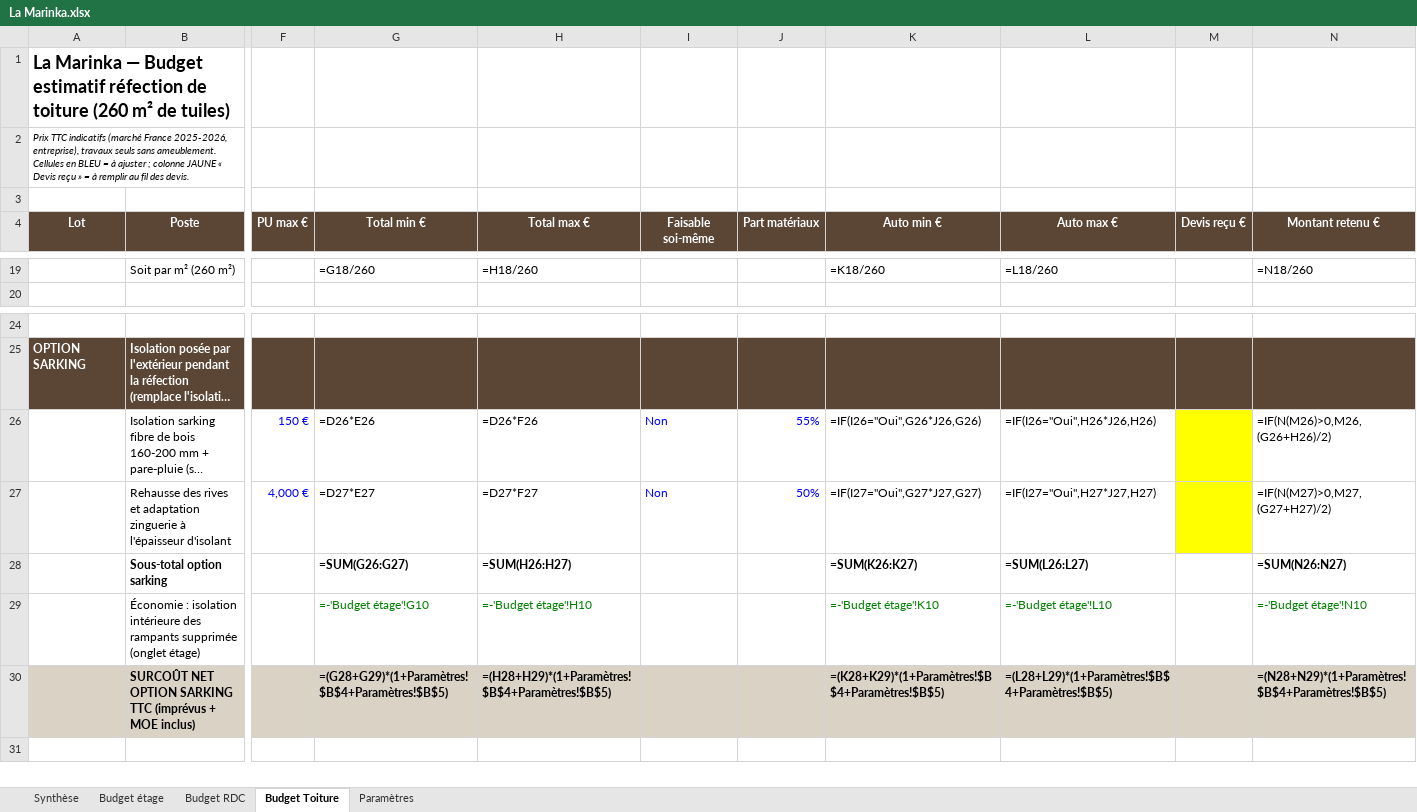
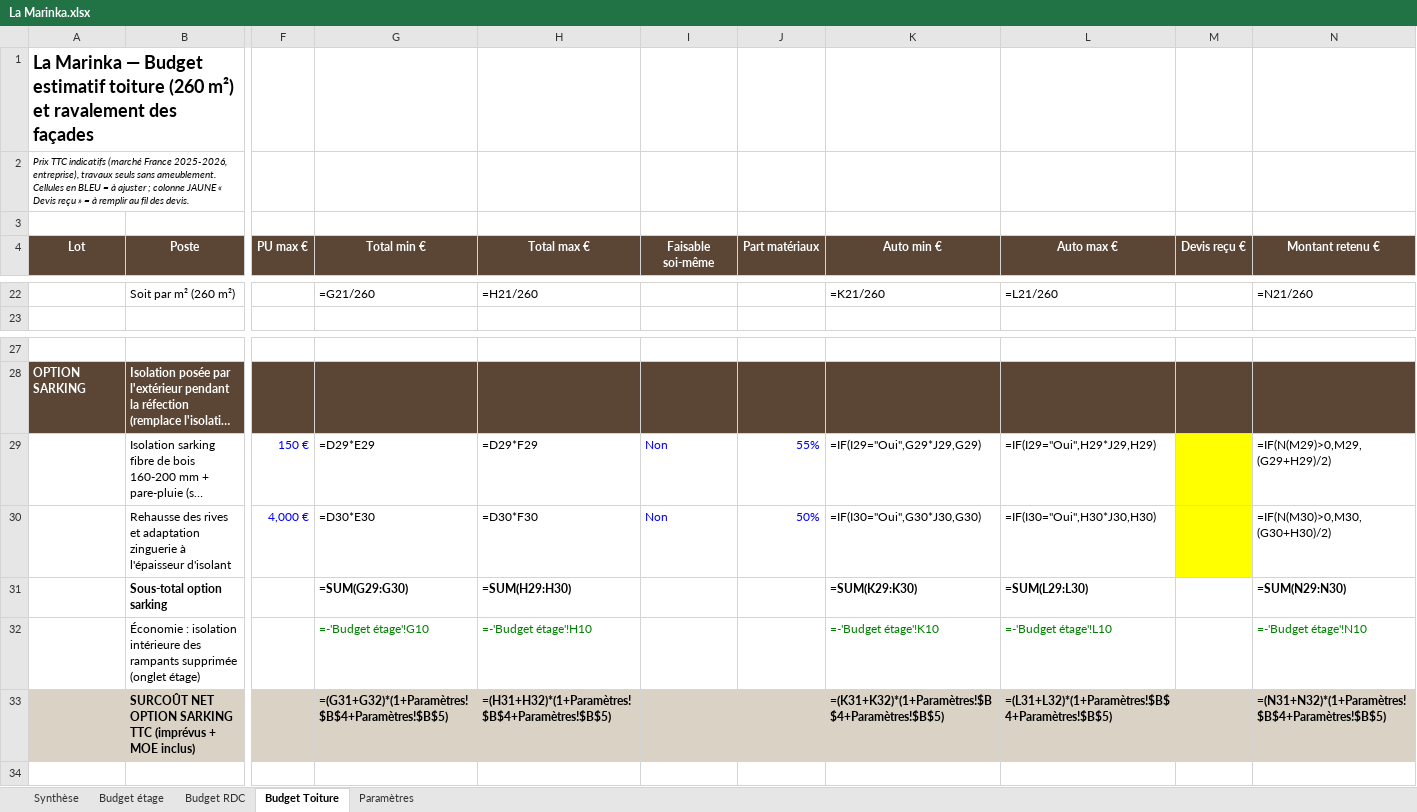
Before and after one commit to Gedeon69000/djgedeon, an Excel workbook: la-marinka/La Marinka.xlsx, sheet Budget Toiture, drawn as a sheet; only a part is shown, gaps mark what is left out; long unchanged cells end in …; values as stored, in another font and other column widths than the file's, no borders; formulas without a stored value are shown as written; addresses are those after the commit; the diff covers the shown part only; the diff names each change by its address in the sheet, - before the commit and + after, or states it on an @@ line.

```diff
--- a/la-marinka/La Marinka.xlsx (sheet Budget Toiture)
+++ b/la-marinka/La Marinka.xlsx (sheet Budget Toiture)
-A1 (Lot): …Budget estimatif réfection de toiture (260 m² de tuiles)
+A1 (Lot): …Budget estimatif toiture (260 m²) et ravalement des façades
-G22 (Total min €): =G18/260
+G22 (Total min €): =G21/260
-H22 (Total max €): =H18/260
+H22 (Total max €): =H21/260
-K22 (Auto min €): =K18/260
+K22 (Auto min €): =K21/260
-L22 (Auto max €): =L18/260
+L22 (Auto max €): =L21/260
-N22 (Montant retenu €): =N18/260
+N22 (Montant retenu €): =N21/260
-G29 (Total min €): =D26*E26
+G29 (Total min €): =D29*E29
-H29 (Total max €): =D26*F26
+H29 (Total max €): =D29*F29
-K29 (Auto min €): =IF(I26="Oui",G26*J26,G26)
+K29 (Auto min €): =IF(I29="Oui",G29*J29,G29)
-L29 (Auto max €): =IF(I26="Oui",H26*J26,H26)
+L29 (Auto max €): =IF(I29="Oui",H29*J29,H29)
-N29 (Montant retenu €): =IF(N(M26)>0,M26,(G26+H26)/2)
+N29 (Montant retenu €): =IF(N(M29)>0,M29,(G29+H29)/2)
-G30 (Total min €): =D27*E27
+G30 (Total min €): =D30*E30
-H30 (Total max €): =D27*F27
+H30 (Total max €): =D30*F30
-K30 (Auto min €): =IF(I27="Oui",G27*J27,G27)
+K30 (Auto min €): =IF(I30="Oui",G30*J30,G30)
-L30 (Auto max €): =IF(I27="Oui",H27*J27,H27)
+L30 (Auto max €): =IF(I30="Oui",H30*J30,H30)
-N30 (Montant retenu €): =IF(N(M27)>0,M27,(G27+H27)/2)
+N30 (Montant retenu €): =IF(N(M30)>0,M30,(G30+H30)/2)
-G31 (Total min €): =SUM(G26:G27)
+G31 (Total min €): =SUM(G29:G30)
-H31 (Total max €): =SUM(H26:H27)
+H31 (Total max €): =SUM(H29:H30)
-K31 (Auto min €): =SUM(K26:K27)
+K31 (Auto min €): =SUM(K29:K30)
-L31 (Auto max €): =SUM(L26:L27)
+L31 (Auto max €): =SUM(L29:L30)
-N31 (Montant retenu €): =SUM(N26:N27)
+N31 (Montant retenu €): =SUM(N29:N30)
-G33 (Total min €): =(G28+G29)*(1+Paramètres!$B$4+Paramètres!$B$5)
+G33 (Total min €): =(G31+G32)*(1+Paramètres!$B$4+Paramètres!$B$5)
-H33 (Total max €): =(H28+H29)*(1+Paramètres!$B$4+Paramètres!$B$5)
+H33 (Total max €): =(H31+H32)*(1+Paramètres!$B$4+Paramètres!$B$5)
-K33 (Auto min €): =(K28+K29)*(1+Paramètres!$B$4+Paramètres!$B$5)
+K33 (Auto min €): =(K31+K32)*(1+Paramètres!$B$4+Paramètres!$B$5)
-L33 (Auto max €): =(L28+L29)*(1+Paramètres!$B$4+Paramètres!$B$5)
+L33 (Auto max €): =(L31+L32)*(1+Paramètres!$B$4+Paramètres!$B$5)
-N33 (Montant retenu €): =(N28+N29)*(1+Paramètres!$B$4+Paramètres!$B$5)
+N33 (Montant retenu €): =(N31+N32)*(1+Paramètres!$B$4+Paramètres!$B$5)
```
Also changed, not shown: 4 added rows, 1 removed row and 29 edited cells elsewhere in this sheet, sheet Synthèse, 1 other file.
